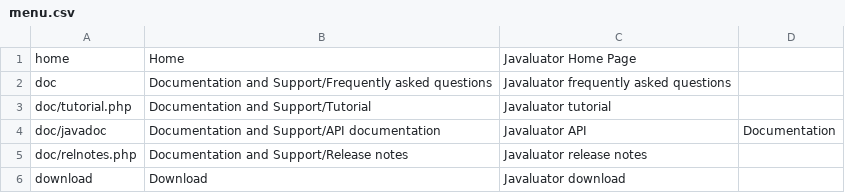
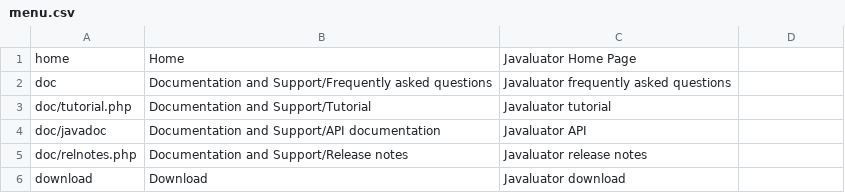
Before and after one commit to fathzer/javaluator, a CSV file: javaluator-web/en/menu.csv, drawn as a sheet; the diff names each change by its address in the sheet, - before the commit and + after, or states it on an @@ line.

```diff
--- a/javaluator-web/en/menu.csv
+++ b/javaluator-web/en/menu.csv
-D4: Documentation
+D4: (empty)
```
Also changed, not shown: 47 other files.
